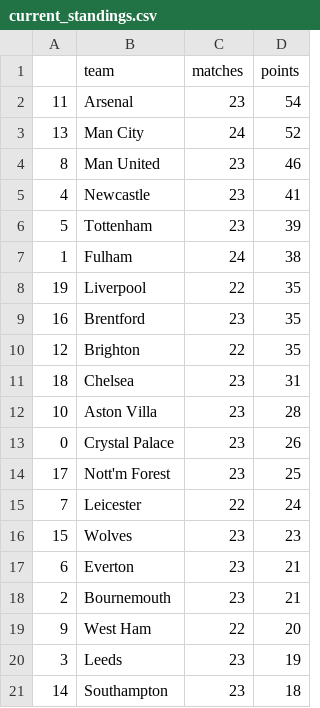
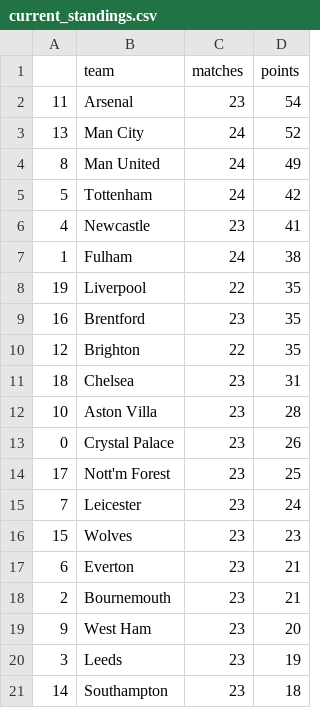
Before and after one commit to AndresNavarrete/football_predictor, a CSV file: data/forecast/current_standings.csv, drawn as a sheet.

```diff
--- a/data/forecast/current_standings.csv
+++ b/data/forecast/current_standings.csv
@@ -3,5 +3,5 @@
 13,Man City,24,52
-8,Man United,23,46
+8,Man United,24,49
+5,Tottenham,24,42
 4,Newcastle,23,41
-5,Tottenham,23,39
 1,Fulham,24,38
@@ -14,3 +14,3 @@
 17,Nott'm Forest,23,25
-7,Leicester,22,24
+7,Leicester,23,24
 15,Wolves,23,23
@@ -18,3 +18,3 @@
 2,Bournemouth,23,21
-9,West Ham,22,20
+9,West Ham,23,20
 3,Leeds,23,19
```
Also changed, not shown: data/forecast/standings.csv, data/ml/fixture.csv, 2 other files.
